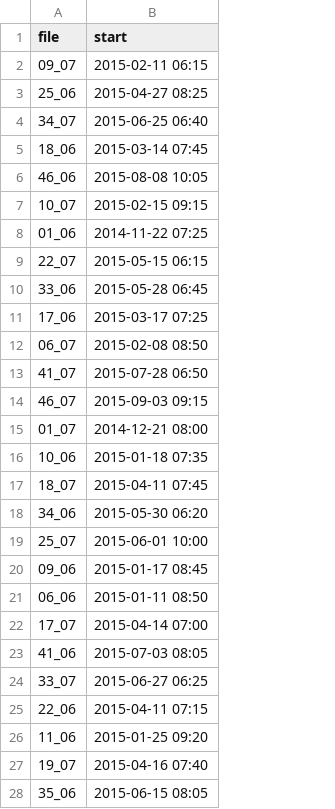
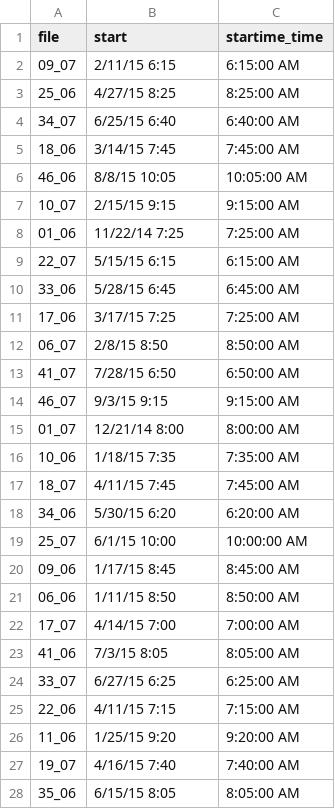
Before and after one commit to BergelsonLab/talk_youre_on_camera, a CSV file: data/audio_start_times_6_7.csv, drawn as a sheet; only a part is shown; the diff covers the shown part only; the diff names each change by its address in the sheet, - before the commit and + after, or states it on an @@ line.

Commit message:
new one-audio hour stuff

```diff
--- a/data/audio_start_times_6_7.csv
+++ b/data/audio_start_times_6_7.csv
+column C (startime_time), rows 2-28: 6:15:00 AM | 8:25:00 AM | 6:40:00 AM | 7:45:00 AM | 10:05:00 AM | 9:15:00 AM | 7:25:00 AM | 6:15:00 AM | 6:45:00 AM | 7:25:00 AM | 8:50:00 AM | 6:50:00 AM | 9:15:00 AM | 8:00:00 AM | 7:35:00 AM | 7:45:00 AM | 6:20:00 AM | 10:00:00 AM | 8:45:00 AM | 8:50:00 AM | 7:00:00 AM | 8:05:00 AM | 6:25:00 AM | 7:15:00 AM | 9:20:00 AM | 7:40:00 AM | 8:05:00 AM
-B2 (start): 2015-02-11 06:15
+B2 (start): 2/11/15 6:15
-B3 (start): 2015-04-27 08:25
+B3 (start): 4/27/15 8:25
-B4 (start): 2015-06-25 06:40
+B4 (start): 6/25/15 6:40
-B5 (start): 2015-03-14 07:45
+B5 (start): 3/14/15 7:45
-B6 (start): 2015-08-08 10:05
+B6 (start): 8/8/15 10:05
-B7 (start): 2015-02-15 09:15
+B7 (start): 2/15/15 9:15
-B8 (start): 2014-11-22 07:25
+B8 (start): 11/22/14 7:25
-B9 (start): 2015-05-15 06:15
+B9 (start): 5/15/15 6:15
-B10 (start): 2015-05-28 06:45
+B10 (start): 5/28/15 6:45
-B11 (start): 2015-03-17 07:25
+B11 (start): 3/17/15 7:25
-B12 (start): 2015-02-08 08:50
+B12 (start): 2/8/15 8:50
-B13 (start): 2015-07-28 06:50
+B13 (start): 7/28/15 6:50
-B14 (start): 2015-09-03 09:15
+B14 (start): 9/3/15 9:15
-B15 (start): 2014-12-21 08:00
+B15 (start): 12/21/14 8:00
-B16 (start): 2015-01-18 07:35
+B16 (start): 1/18/15 7:35
-B17 (start): 2015-04-11 07:45
+B17 (start): 4/11/15 7:45
-B18 (start): 2015-05-30 06:20
+B18 (start): 5/30/15 6:20
-B19 (start): 2015-06-01 10:00
+B19 (start): 6/1/15 10:00
-B20 (start): 2015-01-17 08:45
+B20 (start): 1/17/15 8:45
-B21 (start): 2015-01-11 08:50
+B21 (start): 1/11/15 8:50
-B22 (start): 2015-04-14 07:00
+B22 (start): 4/14/15 7:00
-B23 (start): 2015-07-03 08:05
+B23 (start): 7/3/15 8:05
-B24 (start): 2015-06-27 06:25
+B24 (start): 6/27/15 6:25
-B25 (start): 2015-04-11 07:15
+B25 (start): 4/11/15 7:15
-B26 (start): 2015-01-25 09:20
+B26 (start): 1/25/15 9:20
-B27 (start): 2015-04-16 07:40
+B27 (start): 4/16/15 7:40
-B28 (start): 2015-06-15 08:05
+B28 (start): 6/15/15 8:05
```
Also changed, not shown: 62 edited cells elsewhere in this file, data/06_07_homevisitappttime.csv, 8 other files.
